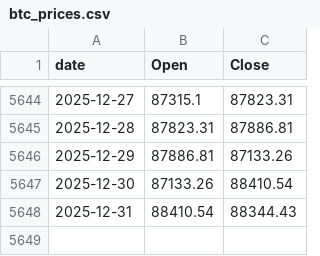
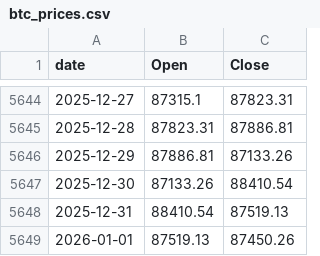
Before and after one commit to Gabrielrr2025/exportbtc, a CSV file: btc_prices.csv, drawn as a sheet; only a part is shown, gaps mark what is left out.

```diff
--- a/btc_prices.csv
+++ b/btc_prices.csv
@@ -5647,2 +5647,3 @@ date,Open,Close
 2025-12-30,87133.26,88410.54
-2025-12-31,88410.54,88344.43
+2025-12-31,88410.54,87519.13
+2026-01-01,87519.13,87450.26
```
